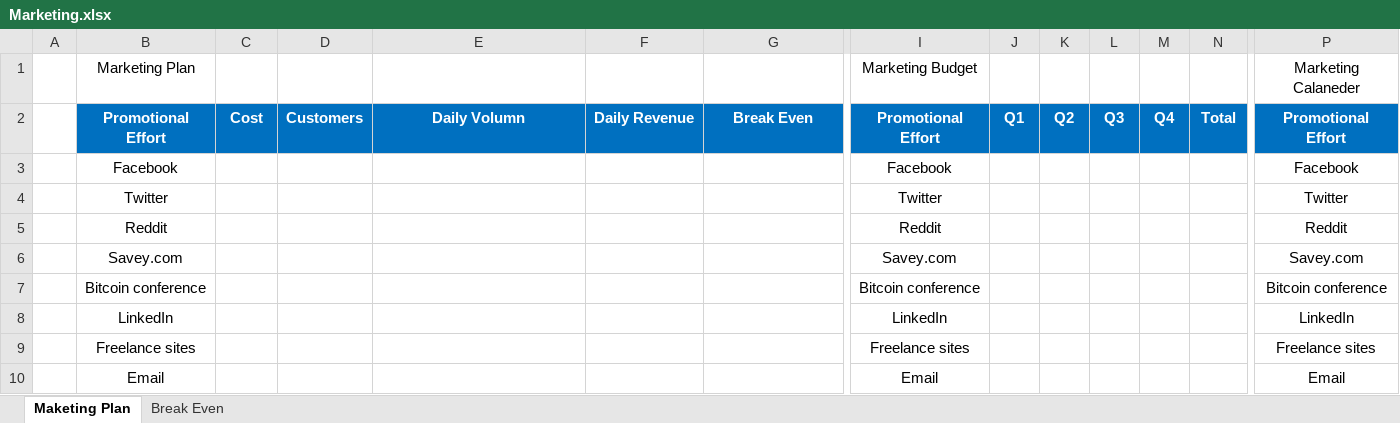
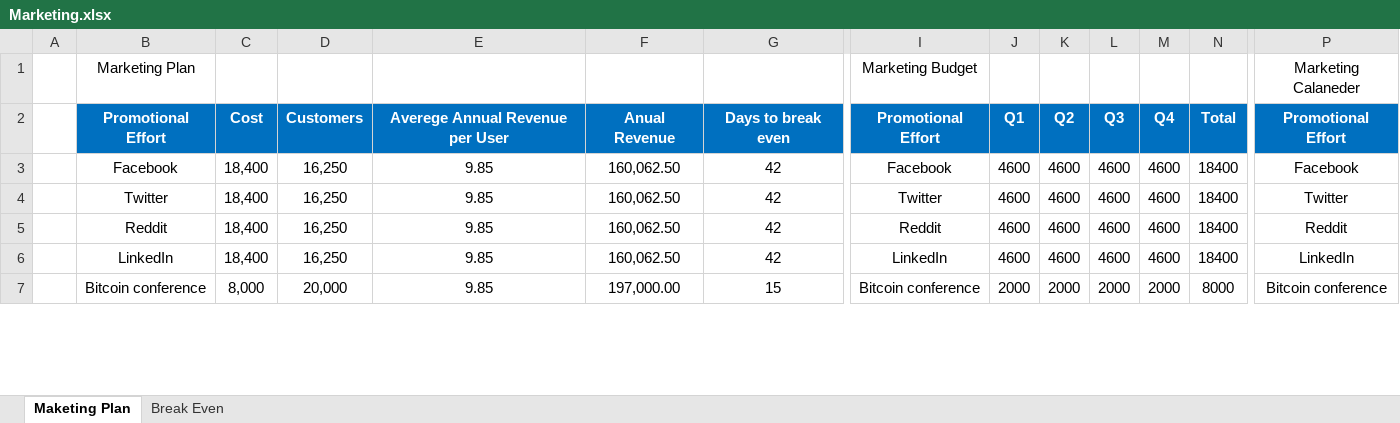
Before and after one commit to JamesLeB/Business, an Excel workbook: TODO/1-Saturday/Marketing.xlsx, sheet Maketing Plan, drawn as a sheet; only a part is shown, gaps mark what is left out; values as stored, in another font and other column widths than the file's, no borders; removed rows and columns are numbered as before the commit, all else as after; rows hold the shown columns only; the diff covers the shown part only; the diff names each change by its address in the sheet, - before the commit and + after, or states it on an @@ line.

```diff
--- a/TODO/1-Saturday/Marketing.xlsx (sheet Maketing Plan)
+++ b/TODO/1-Saturday/Marketing.xlsx (sheet Maketing Plan)
-E2: Daily Volumn
+E2: Averege Annual Revenue per User
-F2: Daily Revenue
+F2: Anual Revenue
-G2: Break Even
+G2: Days to break even
-C3:C5: (empty)
+C3:C5: 18,400
-D3:D5: (empty)
+D3:D5: 16,250
-E3:E5: (empty)
+E3:E5: 9.85
-F3:F5: (empty)
+F3:F5: 160,062.50
-G3:G5: (empty)
+G3:G5: 42
-J3:J5: (empty)
+J3:J5: 4600
-K3:K5: (empty)
+K3:K5: 4600
-L3:L5: (empty)
+L3:L5: 4600
-M3:M5: (empty)
+M3:M5: 4600
-N3:N5: (empty)
+N3:N5: 18400
-row 6:  | Savey.com |  |  |  |  |  | Savey.com |  |  |  |  |  | Savey.com
-row 7:  | Bitcoin conference |  |  |  |  |  | Bitcoin conference |  |  |  |  |  | Bitcoin conference
-C6: (empty)
+C6: 18,400
-D6: (empty)
+D6: 16,250
-E6: (empty)
+E6: 9.85
-F6: (empty)
+F6: 160,062.50
-G6: (empty)
+G6: 42
-J6: (empty)
+J6: 4600
-K6: (empty)
+K6: 4600
-L6: (empty)
+L6: 4600
-M6: (empty)
+M6: 4600
-N6: (empty)
+N6: 18400
-row 9:  | Freelance sites |  |  |  |  |  | Freelance sites |  |  |  |  |  | Freelance sites
-row 10:  | Email |  |  |  |  |  | Email |  |  |  |  |  | Email
+row 7:  | Bitcoin conference | 8,000 | 20,000 | 9.85 | 197,000.00 | 15 | Bitcoin conference | 2000 | 2000 | 2000 | 2000 | 8000 | Bitcoin conference
```
Also changed, not shown: 20 added rows and 26 edited cells elsewhere in this sheet, formulas that keep their value, TODO/1-Saturday/Budget.xlsx, TODO/1-Saturday/Office space and cost.xlsx, 5 other files.
